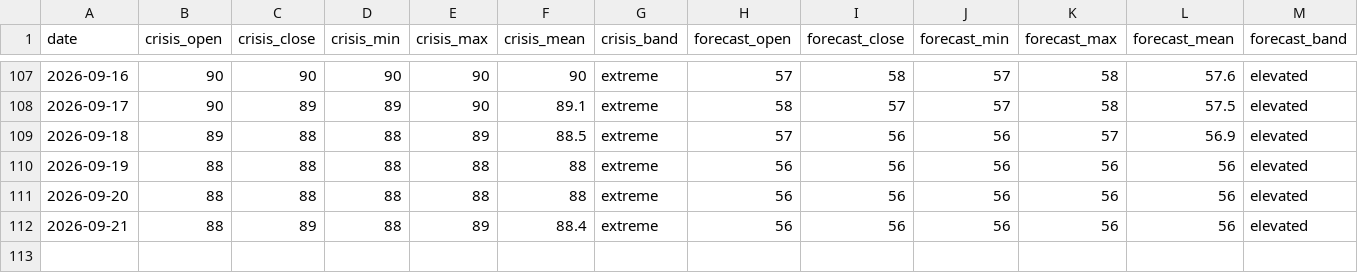
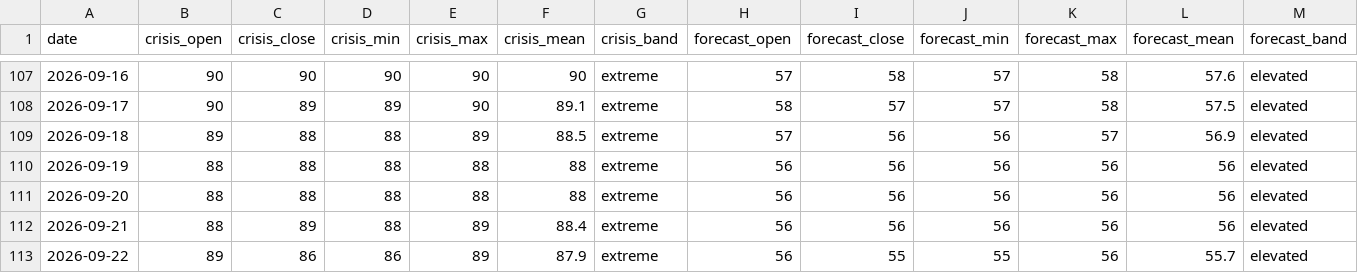
Before and after one commit to jgupton/strait-of-hormuz-data, a CSV file: data/hormuz-index-daily.csv, drawn as a sheet; only a part is shown, gaps mark what is left out; rows hold the shown columns only; the diff names each change by its address in the sheet, - before the commit and + after, or states it on an @@ line.

```diff
--- a/data/hormuz-index-daily.csv
+++ b/data/hormuz-index-daily.csv
+row 113: 2026-09-22 | 89 | 86 | 86 | 89 | 87.9 | extreme | 56 | 55 | 55 | 56 | 55.7 | elevated
```
Also changed, not shown: data/events.csv, data/hormuz-index.csv, 8 other files.
